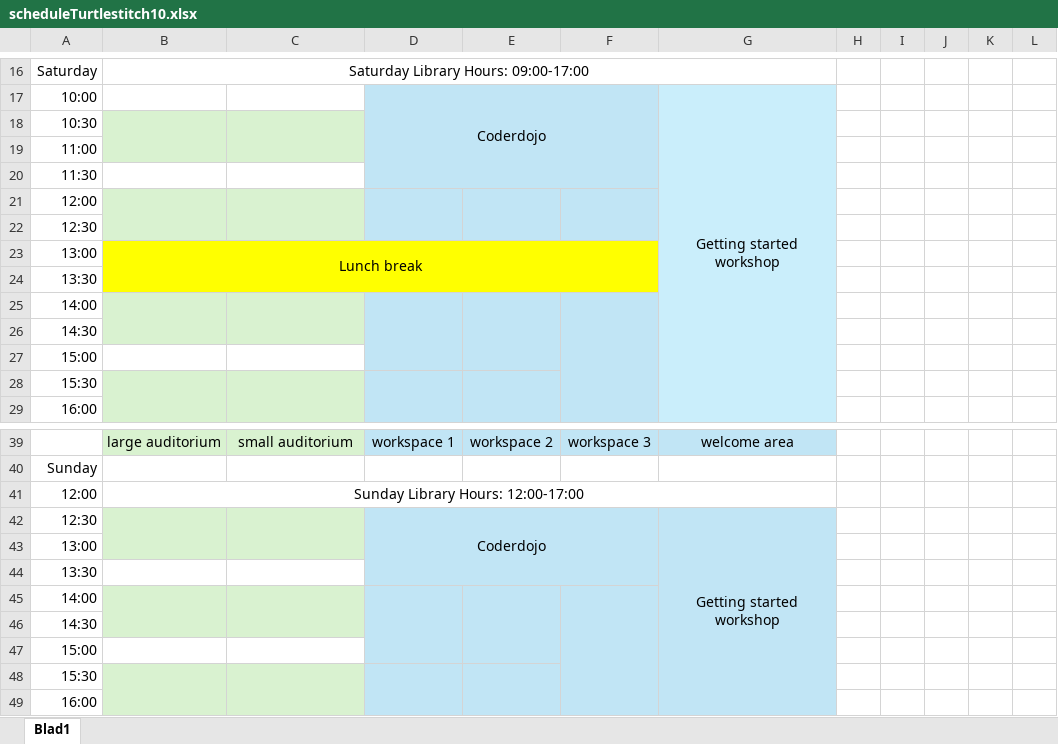
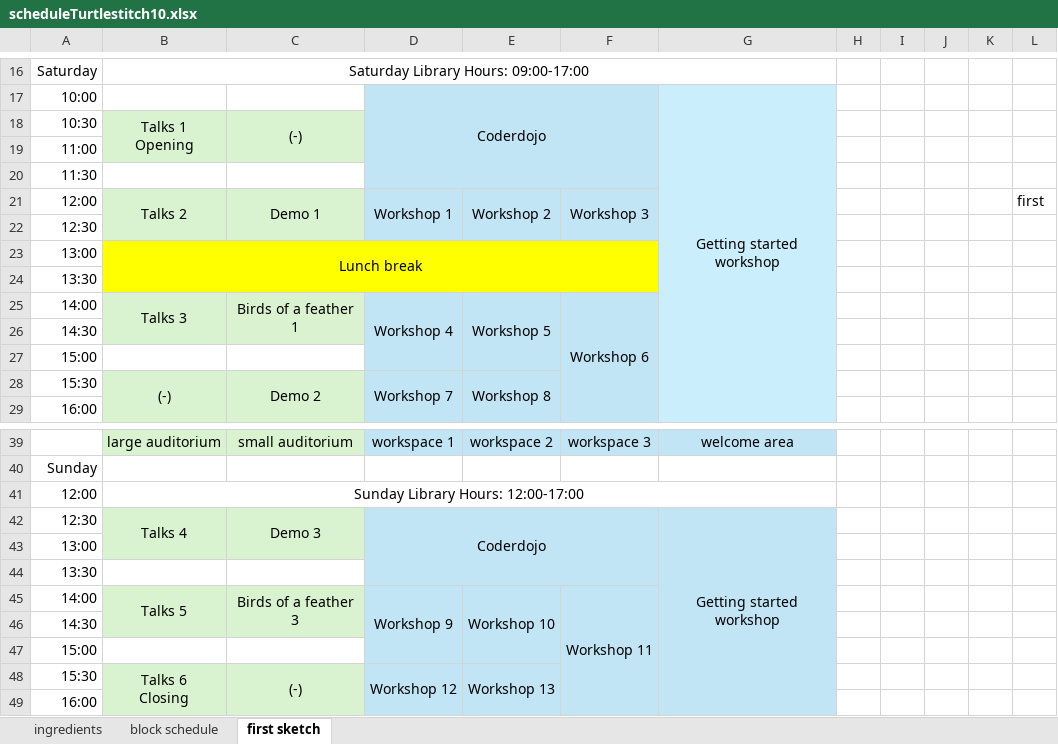
Before and after one commit to xota/turtlestitch10, an Excel workbook: docs/scheduleTurtlestitch10.xlsx, sheet first sketch, drawn as a sheet; only a part is shown, gaps mark what is left out; values as stored, in another font and other column widths than the file's, no borders; removed rows and columns are numbered as before the commit, all else as after; ↵ is a line break in a cell; the diff names each change by its address in the sheet, - before the commit and + after, or states it on an @@ line.

```diff
--- a/docs/scheduleTurtlestitch10.xlsx (sheet first sketch)
+++ b/docs/scheduleTurtlestitch10.xlsx (sheet first sketch)
-sheet tab: Blad1
+sheet tab: first sketch
+sheet tab: ingredients
+sheet tab: block schedule
-B18: (empty)
+B18: Talks 1 ↵ Opening
-C18: (empty)
+C18: (-)
-row 21: 12:00
+row 21: 12:00 | Talks 2 | Demo 1 | Workshop 1 | Workshop 2 | Workshop 3 |  |  |  |  |  | first
-row 25: 14:00
+row 25: 14:00 | Talks 3 | Birds of a feather 1 | Workshop 4 | Workshop 5 | Workshop 6
-row 28: 15:30
+row 28: 15:30 | (-) | Demo 2 | Workshop 7 | Workshop 8
-B42: (empty)
+B42: Talks 4
-C42: (empty)
+C42: Demo 3
-row 45: 14:00
+row 45: 14:00 | Talks 5 | Birds of a feather 3 | Workshop 9 | Workshop 10 | Workshop 11
-row 48: 15:30
+row 48: 15:30 | Talks 6 ↵ Closing | (-) | Workshop 12 | Workshop 13
```
Also changed, not shown: 10 other files.
